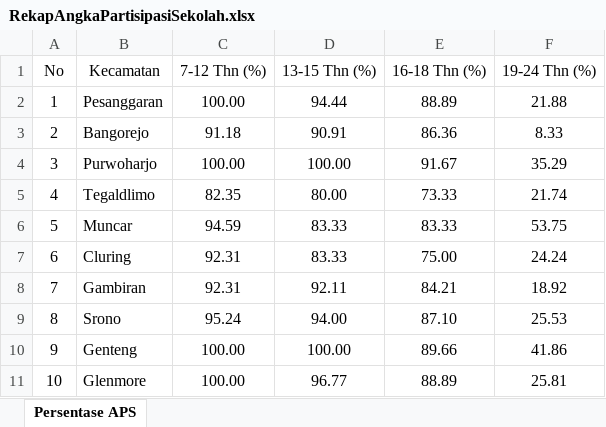
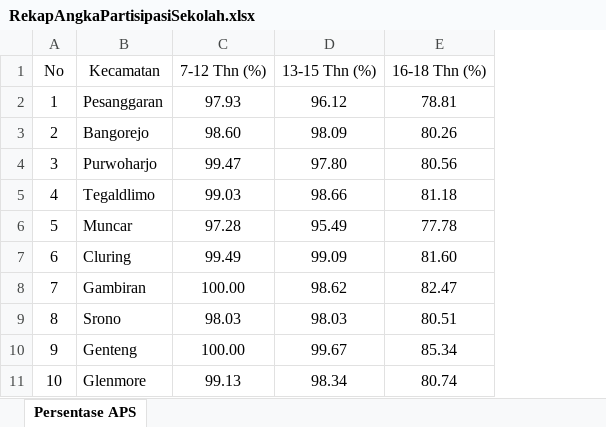
Before and after one commit to NurulFaisolRahman/CVIDE, an Excel workbook: Rekap/RekapAngkaPartisipasiSekolah.xlsx, sheet Persentase APS, drawn as a sheet; only a part is shown; values as stored, in another font and other column widths than the file's, no borders; the diff covers the shown part only; the diff names each change by its address in the sheet, - before the commit and + after, or states it on an @@ line.

```diff
--- a/Rekap/RekapAngkaPartisipasiSekolah.xlsx (sheet Persentase APS)
+++ b/Rekap/RekapAngkaPartisipasiSekolah.xlsx (sheet Persentase APS)
-column F (19-24 Thn (%)), rows 2-11: 21.88 | 8.33 | 35.29 | 21.74 | 53.75 | 24.24 | 18.92 | 25.53 | 41.86 | 25.81
-C2 (7-12 Thn (%)): 100.00
+C2 (7-12 Thn (%)): 97.93
-D2 (13-15 Thn (%)): 94.44
+D2 (13-15 Thn (%)): 96.12
-E2 (16-18 Thn (%)): 88.89
+E2 (16-18 Thn (%)): 78.81
-C3 (7-12 Thn (%)): 91.18
+C3 (7-12 Thn (%)): 98.60
-D3 (13-15 Thn (%)): 90.91
+D3 (13-15 Thn (%)): 98.09
-E3 (16-18 Thn (%)): 86.36
+E3 (16-18 Thn (%)): 80.26
-C4 (7-12 Thn (%)): 100.00
+C4 (7-12 Thn (%)): 99.47
-D4 (13-15 Thn (%)): 100.00
+D4 (13-15 Thn (%)): 97.80
-E4 (16-18 Thn (%)): 91.67
+E4 (16-18 Thn (%)): 80.56
-C5 (7-12 Thn (%)): 82.35
+C5 (7-12 Thn (%)): 99.03
-D5 (13-15 Thn (%)): 80.00
+D5 (13-15 Thn (%)): 98.66
-E5 (16-18 Thn (%)): 73.33
+E5 (16-18 Thn (%)): 81.18
-C6 (7-12 Thn (%)): 94.59
+C6 (7-12 Thn (%)): 97.28
-D6 (13-15 Thn (%)): 83.33
+D6 (13-15 Thn (%)): 95.49
-E6 (16-18 Thn (%)): 83.33
+E6 (16-18 Thn (%)): 77.78
-C7 (7-12 Thn (%)): 92.31
+C7 (7-12 Thn (%)): 99.49
-D7 (13-15 Thn (%)): 83.33
+D7 (13-15 Thn (%)): 99.09
-E7 (16-18 Thn (%)): 75.00
+E7 (16-18 Thn (%)): 81.60
-C8 (7-12 Thn (%)): 92.31
+C8 (7-12 Thn (%)): 100.00
-D8 (13-15 Thn (%)): 92.11
+D8 (13-15 Thn (%)): 98.62
-E8 (16-18 Thn (%)): 84.21
+E8 (16-18 Thn (%)): 82.47
-C9 (7-12 Thn (%)): 95.24
+C9 (7-12 Thn (%)): 98.03
-D9 (13-15 Thn (%)): 94.00
+D9 (13-15 Thn (%)): 98.03
-E9 (16-18 Thn (%)): 87.10
+E9 (16-18 Thn (%)): 80.51
-D10 (13-15 Thn (%)): 100.00
+D10 (13-15 Thn (%)): 99.67
-E10 (16-18 Thn (%)): 89.66
+E10 (16-18 Thn (%)): 85.34
-C11 (7-12 Thn (%)): 100.00
+C11 (7-12 Thn (%)): 99.13
-D11 (13-15 Thn (%)): 96.77
+D11 (13-15 Thn (%)): 98.34
-E11 (16-18 Thn (%)): 88.89
+E11 (16-18 Thn (%)): 80.74
```
Also changed, not shown: 48 edited cells elsewhere in this sheet, Rekap/RekapTingkatPendidikan.xlsx, 6 other files.
